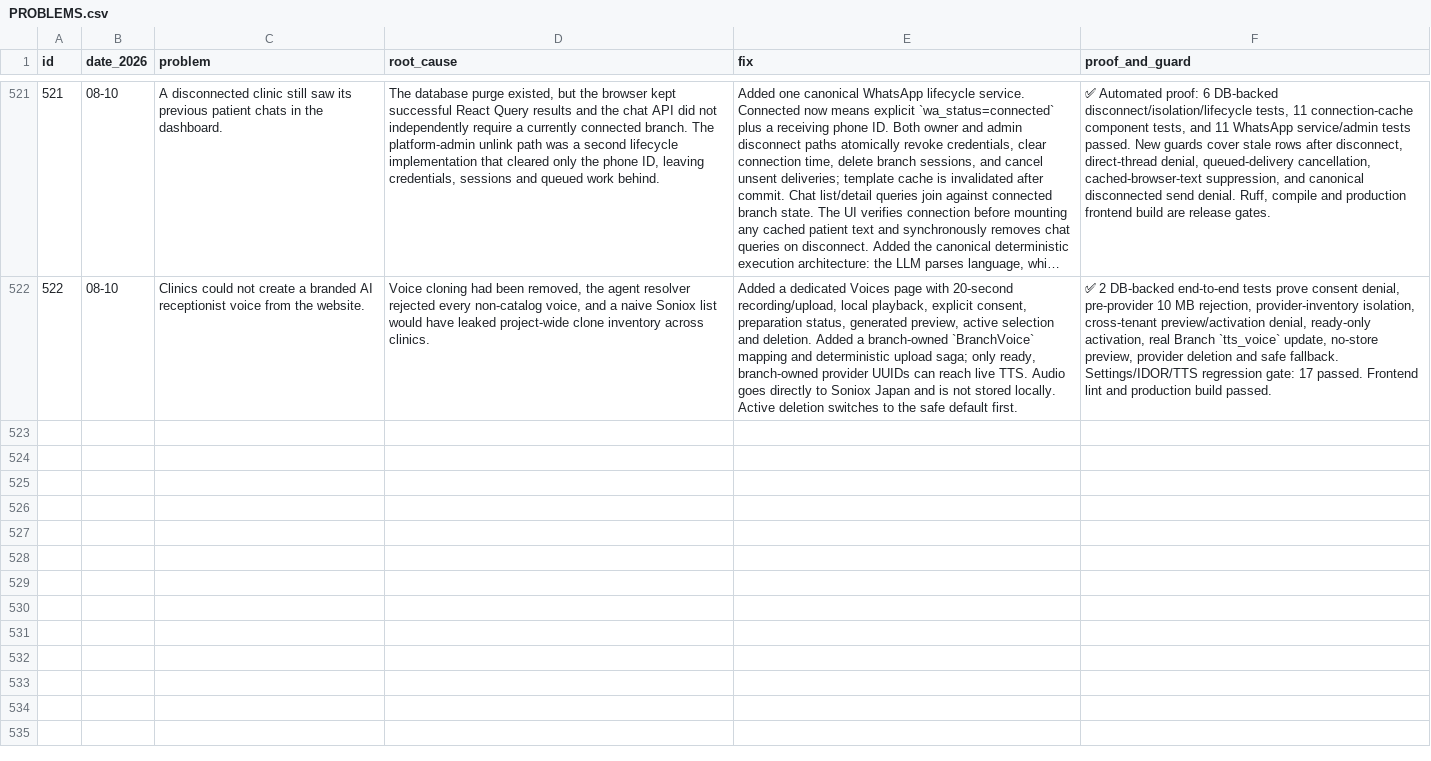
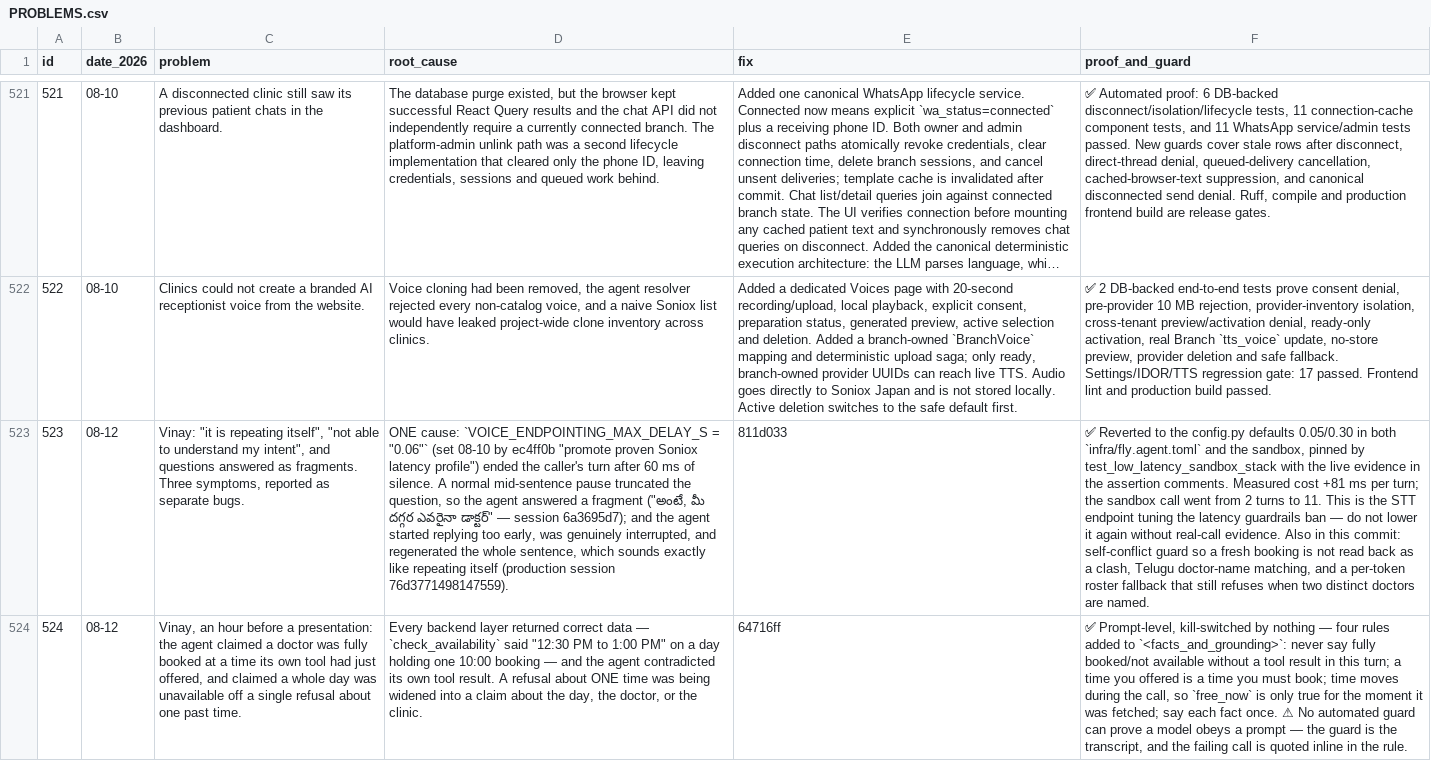
Before and after one commit to vachanam-ai/Vachanam-dev, a CSV file: docs/PROBLEMS.csv, drawn as a sheet; only a part is shown, gaps mark what is left out; long unchanged cells end in …; the diff covers the shown part only; the diff names each change by its address in the sheet, - before the commit and + after, or states it on an @@ line.

```diff
--- a/docs/PROBLEMS.csv
+++ b/docs/PROBLEMS.csv
+row 523: 523 | 08-12 | Vinay: "it is repeating itself", "not able to understand my intent", and questions answered as fragments. Three symptoms, reported as separate bugs. | ONE cause: `VOICE_ENDPOINTING_MAX_DELAY_S = "0.06"` (set 08-10 by ec4ff0b "promote proven Soniox latency profile") ended the caller's turn after 60 ms of silence. A normal mid-sentence pause truncated the question, so the agent answered a fragment ("అంటే, మీ దగ్గర ఎవరైనా డాక్టర్" — session 6a3695d7); and the agent started replying too early, was genuinely interrupted, and regenerated the whole sentence, which sounds exactly like repeating itself (production session 76d3771498147559). | 811d033 | ✅ Reverted to the config.py defaults 0.05/0.30 in both `infra/fly.agent.toml` and the sandbox, pinned by test_low_latency_sandbox_stack with the live evidence in the assertion comments. Measured cost +81 ms per turn; the sandbox call went from 2 turns to 11. This is the STT endpoint tuning the latency guardrails ban — do not lower it again without real-call evidence. Also in this commit: self-conflict guard so a fresh booking is not read back as a clash, Telugu doctor-name matching, and a per-token roster fallback that still refuses when two distinct doctors are named.
+row 524: 524 | 08-12 | Vinay, an hour before a presentation: the agent claimed a doctor was fully booked at a time its own tool had just offered, and claimed a whole day was unavailable off a single refusal about one past time. | Every backend layer returned correct data — `check_availability` said "12:30 PM to 1:00 PM" on a day holding one 10:00 booking — and the agent contradicted its own tool result. A refusal about ONE time was being widened into a claim about the day, the doctor, or the clinic. | 64716ff | ✅ Prompt-level, kill-switched by nothing — four rules added to `<facts_and_grounding>`: never say fully booked/not available without a tool result in this turn; a time you offered is a time you must book; time moves during the call, so `free_now` is only true for the moment it was fetched; say each fact once. ⚠ No automated guard can prove a model obeys a prompt — the guard is the transcript, and the failing call is quoted inline in the rule.
```
Also changed, not shown: 2 added rows elsewhere in this file, 1 other file.
